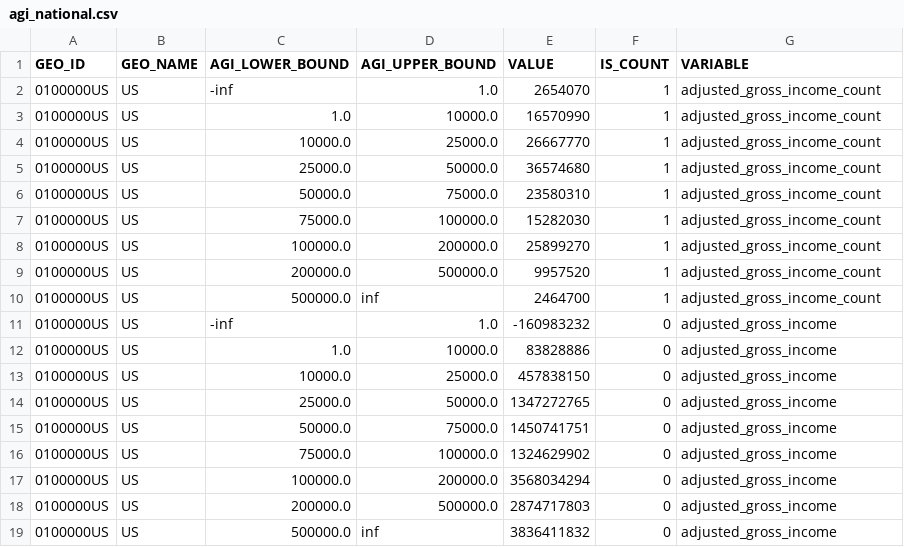
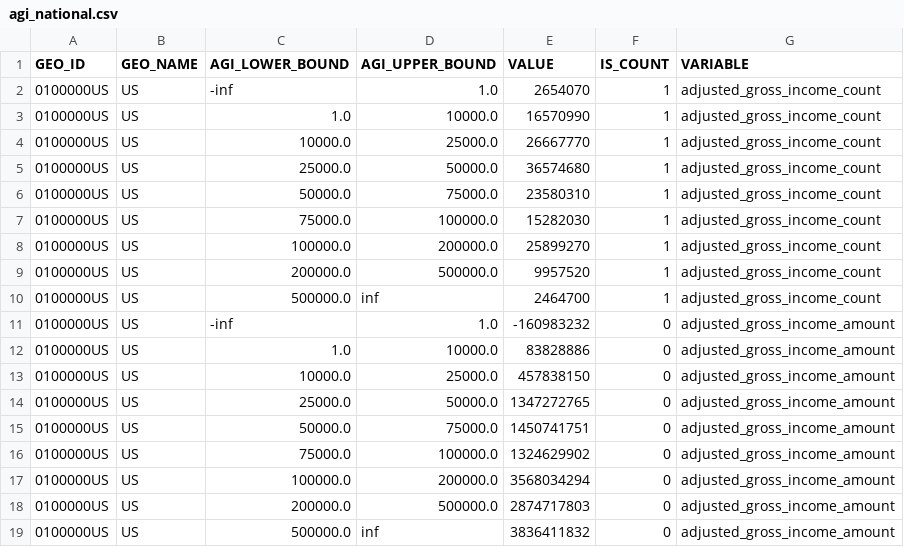
Before and after one commit to PolicyEngine/us-congressional-districts, a CSV file: data/input/soi/agi_national.csv, drawn as a sheet.

```diff
--- a/data/input/soi/agi_national.csv
+++ b/data/input/soi/agi_national.csv
@@ -10,10 +10,10 @@ GEO_ID,GEO_NAME,AGI_LOWER_BOUND,AGI_UPPER_BOUND,VALUE,IS_COUNT,VARIABLE
 0100000US,US,500000.0,inf,2464700,1,adjusted_gross_income_count
-0100000US,US,-inf,1.0,-160983232,0,adjusted_gross_income
-0100000US,US,1.0,10000.0,83828886,0,adjusted_gross_income
-0100000US,US,10000.0,25000.0,457838150,0,adjusted_gross_income
-0100000US,US,25000.0,50000.0,1347272765,0,adjusted_gross_income
-0100000US,US,50000.0,75000.0,1450741751,0,adjusted_gross_income
-0100000US,US,75000.0,100000.0,1324629902,0,adjusted_gross_income
-0100000US,US,100000.0,200000.0,3568034294,0,adjusted_gross_income
-0100000US,US,200000.0,500000.0,2874717803,0,adjusted_gross_income
-0100000US,US,500000.0,inf,3836411832,0,adjusted_gross_income
+0100000US,US,-inf,1.0,-160983232,0,adjusted_gross_income_amount
+0100000US,US,1.0,10000.0,83828886,0,adjusted_gross_income_amount
+0100000US,US,10000.0,25000.0,457838150,0,adjusted_gross_income_amount
+0100000US,US,25000.0,50000.0,1347272765,0,adjusted_gross_income_amount
+0100000US,US,50000.0,75000.0,1450741751,0,adjusted_gross_income_amount
+0100000US,US,75000.0,100000.0,1324629902,0,adjusted_gross_income_amount
+0100000US,US,100000.0,200000.0,3568034294,0,adjusted_gross_income_amount
+0100000US,US,200000.0,500000.0,2874717803,0,adjusted_gross_income_amount
+0100000US,US,500000.0,inf,3836411832,0,adjusted_gross_income_amount
```
Also changed, not shown: data/input/soi/agi_state.csv, 3 other files.
